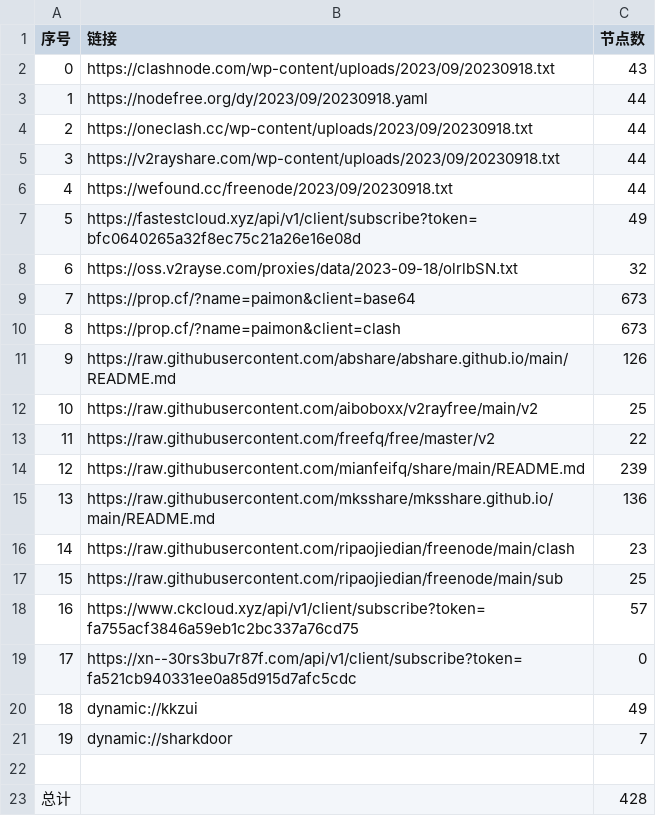
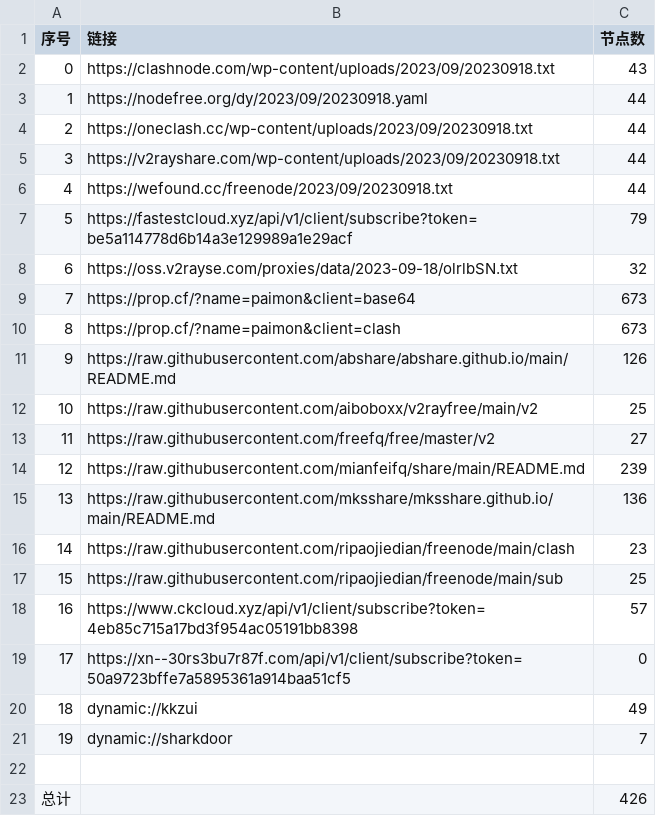
Before and after one commit to yuhanguyue-hub/free, a CSV file: list_result.csv, drawn as a sheet.

```diff
--- a/list_result.csv
+++ b/list_result.csv
@@ -6,3 +6,3 @@
 4,https://wefound.cc/freenode/2023/09/20230918.txt,44
-5,https://fastestcloud.xyz/api/v1/client/subscribe?token=bfc0640265a32f8ec75c21a26e16e08d,49
+5,https://fastestcloud.xyz/api/v1/client/subscribe?token=be5a114778d6b14a3e129989a1e29acf,79
 6,https://oss.v2rayse.com/proxies/data/2023-09-18/olrlbSN.txt,32
@@ -12,3 +12,3 @@
 10,https://raw.githubusercontent.com/aiboboxx/v2rayfree/main/v2,25
-11,https://raw.githubusercontent.com/freefq/free/master/v2,22
+11,https://raw.githubusercontent.com/freefq/free/master/v2,27
 12,https://raw.githubusercontent.com/mianfeifq/share/main/README.md,239
@@ -17,4 +17,4 @@
 15,https://raw.githubusercontent.com/ripaojiedian/freenode/main/sub,25
-16,https://www.ckcloud.xyz/api/v1/client/subscribe?token=fa755acf3846a59eb1c2bc337a76cd75,57
-17,https://xn--30rs3bu7r87f.com/api/v1/client/subscribe?token=fa521cb940331ee0a85d915d7afc5cdc,0
+16,https://www.ckcloud.xyz/api/v1/client/subscribe?token=4eb85c715a17bd3f954ac05191bb8398,57
+17,https://xn--30rs3bu7r87f.com/api/v1/client/subscribe?token=50a9723bffe7a5895361a914baa51cf5,0
 18,dynamic://kkzui,49
@@ -22,2 +22,2 @@
 
-总计,,428
+总计,,426
```
Also changed, not shown: 12 other files.
